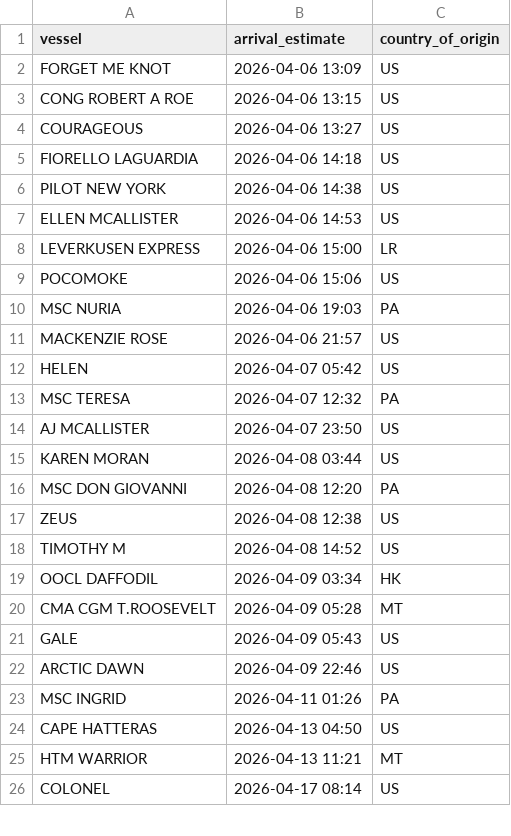
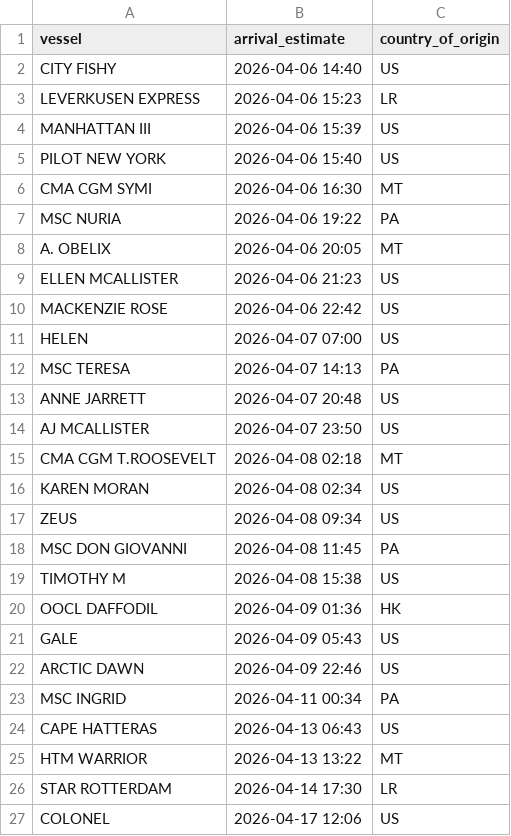
Before and after one commit to natalierjonas/FOCs-in-NYC, a CSV file: ships_estimates_fixed.csv, drawn as a sheet; only a part is shown; the diff covers the shown part only.

```diff
--- a/ships_estimates_fixed.csv
+++ b/ships_estimates_fixed.csv
@@ -1,26 +1,27 @@
 vessel,arrival_estimate,country_of_origin
-FORGET ME KNOT,2026-04-06 13:09,US
-CONG ROBERT A ROE,2026-04-06 13:15,US
-COURAGEOUS,2026-04-06 13:27,US
-FIORELLO LAGUARDIA,2026-04-06 14:18,US
-PILOT NEW YORK,2026-04-06 14:38,US
-ELLEN MCALLISTER,2026-04-06 14:53,US
-LEVERKUSEN EXPRESS,2026-04-06 15:00,LR
-POCOMOKE,2026-04-06 15:06,US
-MSC NURIA,2026-04-06 19:03,PA
-MACKENZIE ROSE,2026-04-06 21:57,US
-HELEN,2026-04-07 05:42,US
-MSC TERESA,2026-04-07 12:32,PA
+CITY FISHY,2026-04-06 14:40,US
+LEVERKUSEN EXPRESS,2026-04-06 15:23,LR
+MANHATTAN III,2026-04-06 15:39,US
+PILOT NEW YORK,2026-04-06 15:40,US
+CMA CGM SYMI,2026-04-06 16:30,MT
+MSC NURIA,2026-04-06 19:22,PA
+A. OBELIX,2026-04-06 20:05,MT
+ELLEN MCALLISTER,2026-04-06 21:23,US
+MACKENZIE ROSE,2026-04-06 22:42,US
+HELEN,2026-04-07 07:00,US
+MSC TERESA,2026-04-07 14:13,PA
+ANNE JARRETT,2026-04-07 20:48,US
 AJ MCALLISTER,2026-04-07 23:50,US
-KAREN MORAN,2026-04-08 03:44,US
-MSC DON GIOVANNI,2026-04-08 12:20,PA
-ZEUS,2026-04-08 12:38,US
-TIMOTHY M,2026-04-08 14:52,US
-OOCL DAFFODIL,2026-04-09 03:34,HK
-CMA CGM T.ROOSEVELT,2026-04-09 05:28,MT
+CMA CGM T.ROOSEVELT,2026-04-08 02:18,MT
+KAREN MORAN,2026-04-08 02:34,US
+ZEUS,2026-04-08 09:34,US
+MSC DON GIOVANNI,2026-04-08 11:45,PA
+TIMOTHY M,2026-04-08 15:38,US
+OOCL DAFFODIL,2026-04-09 01:36,HK
 GALE,2026-04-09 05:43,US
 ARCTIC DAWN,2026-04-09 22:46,US
-MSC INGRID,2026-04-11 01:26,PA
-CAPE HATTERAS,2026-04-13 04:50,US
-HTM WARRIOR,2026-04-13 11:21,MT
-COLONEL,2026-04-17 08:14,US
+MSC INGRID,2026-04-11 00:34,PA
+CAPE HATTERAS,2026-04-13 06:43,US
+HTM WARRIOR,2026-04-13 13:22,MT
+STAR ROTTERDAM,2026-04-14 17:30,LR
+COLONEL,2026-04-17 12:06,US
```
Also changed, not shown: 3 edited cells elsewhere in this file, filtered_ships.csv.
